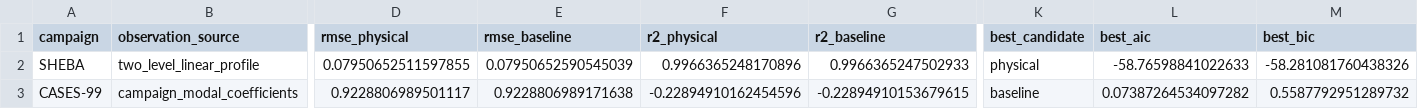
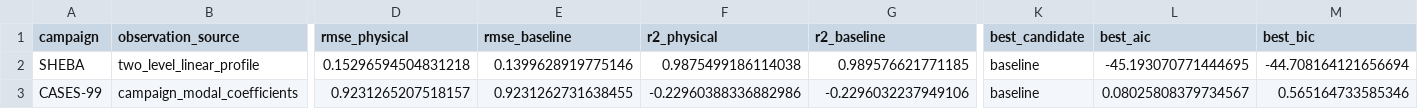
Before and after one commit to DavidEngland/AtmosphericSlowManifold.jl, a CSV file: reports/generated/pde_benchmark/tables/pde_benchmark_summary.csv, drawn as a sheet; only a part is shown, gaps mark what is left out; the diff names each change by its address in the sheet, - before the commit and + after, or states it on an @@ line.

```diff
--- a/reports/generated/pde_benchmark/tables/pde_benchmark_summary.csv
+++ b/reports/generated/pde_benchmark/tables/pde_benchmark_summary.csv
-D2 (rmse_physical): 0.07950652511597855
+D2 (rmse_physical): 0.15296594504831218
-E2 (rmse_baseline): 0.07950652590545039
+E2 (rmse_baseline): 0.1399628919775146
-F2 (r2_physical): 0.9966365248170896
+F2 (r2_physical): 0.9875499186114038
-G2 (r2_baseline): 0.9966365247502933
+G2 (r2_baseline): 0.989576621771185
-K2 (best_candidate): physical
+K2 (best_candidate): baseline
-L2 (best_aic): -58.76598841022633
+L2 (best_aic): -45.193070771444695
-M2 (best_bic): -58.281081760438326
+M2 (best_bic): -44.708164121656694
-D3 (rmse_physical): 0.9228806989501117
+D3 (rmse_physical): 0.9231265207518157
-E3 (rmse_baseline): 0.9228806989171638
+E3 (rmse_baseline): 0.9231262731638455
-F3 (r2_physical): -0.22894910162454596
+F3 (r2_physical): -0.22960388336882986
-G3 (r2_baseline): -0.22894910153679615
+G3 (r2_baseline): -0.2296032237949106
-L3 (best_aic): 0.07387264534097282
+L3 (best_aic): 0.08025808379734567
-M3 (best_bic): 0.5587792951289732
+M3 (best_bic): 0.565164733585346
```
Also changed, not shown: 34 other files.
